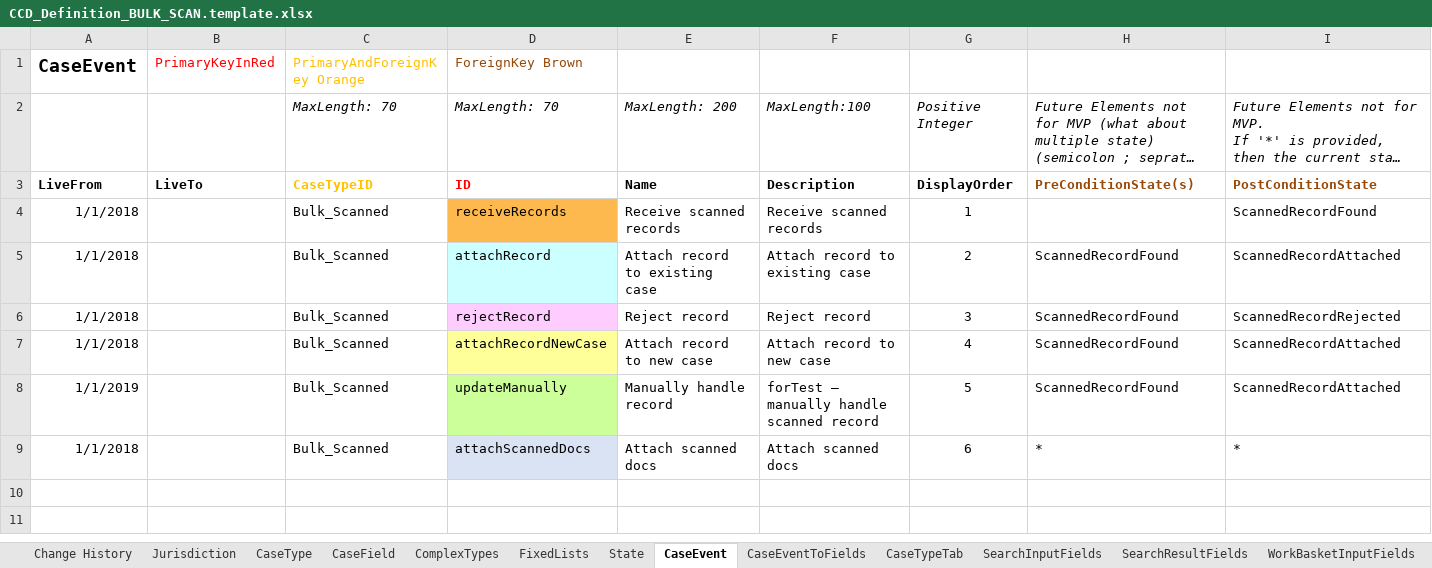
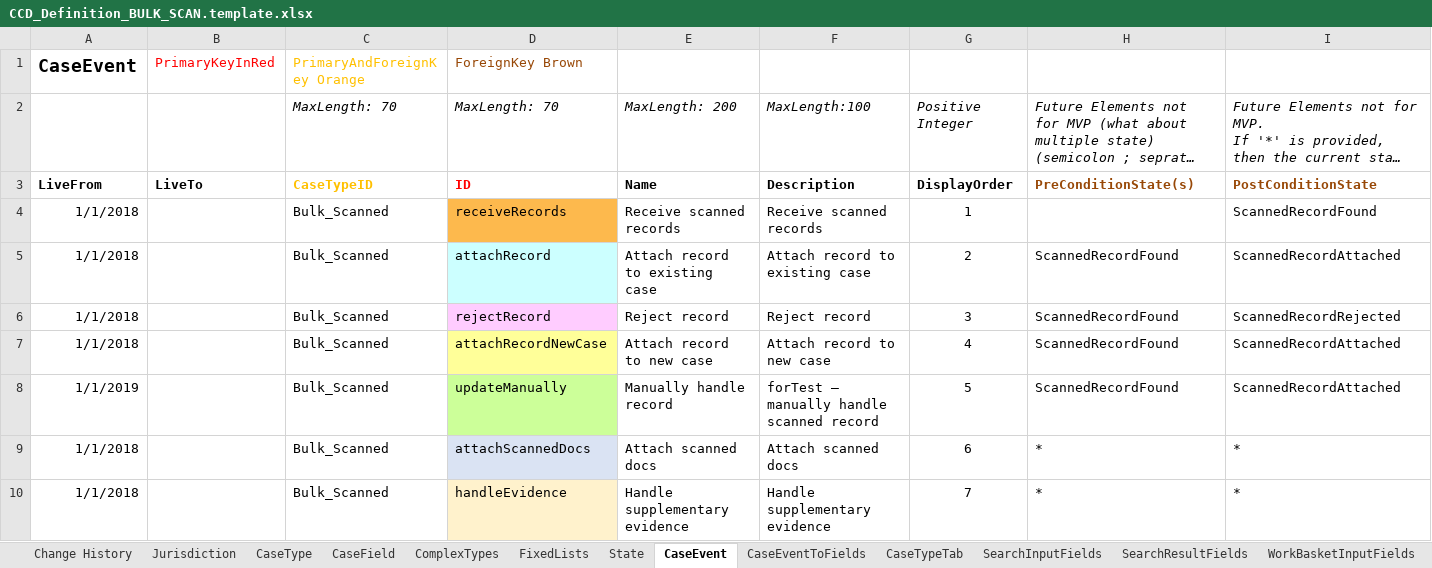
Before and after one commit to msl8r/bulk-scan-shared-infrastructure, an Excel workbook: docker/ccd-definition-import/data/CCD_Definition_BULK_SCAN.template.xlsx, sheet CaseEvent, drawn as a sheet; only a part is shown; long unchanged cells end in …; values as stored, in another font and other column widths than the file's, no borders; rows hold the shown columns only; the diff names each change by its address in the sheet, - before the commit and + after, or states it on an @@ line.

Commit message:
Update CCD definition with handleEvidence event and evidenceHandled field

```diff
--- a/docker/ccd-definition-import/data/CCD_Definition_BULK_SCAN.template.xlsx (sheet CaseEvent)
+++ b/docker/ccd-definition-import/data/CCD_Definition_BULK_SCAN.template.xlsx (sheet CaseEvent)
+row 10: 1/1/2018 |  | Bulk_Scanned | handleEvidence | Handle supplementary evidence | Handle supplementary evidence | 7 | * | *
```
Also changed, not shown: sheet CaseEventToFields, sheet CaseField, sheet Change History, sheet AuthorisationCaseEvent, sheet WorkBasketResultFields, sheet SearchResultFields, 1 more sheet.
